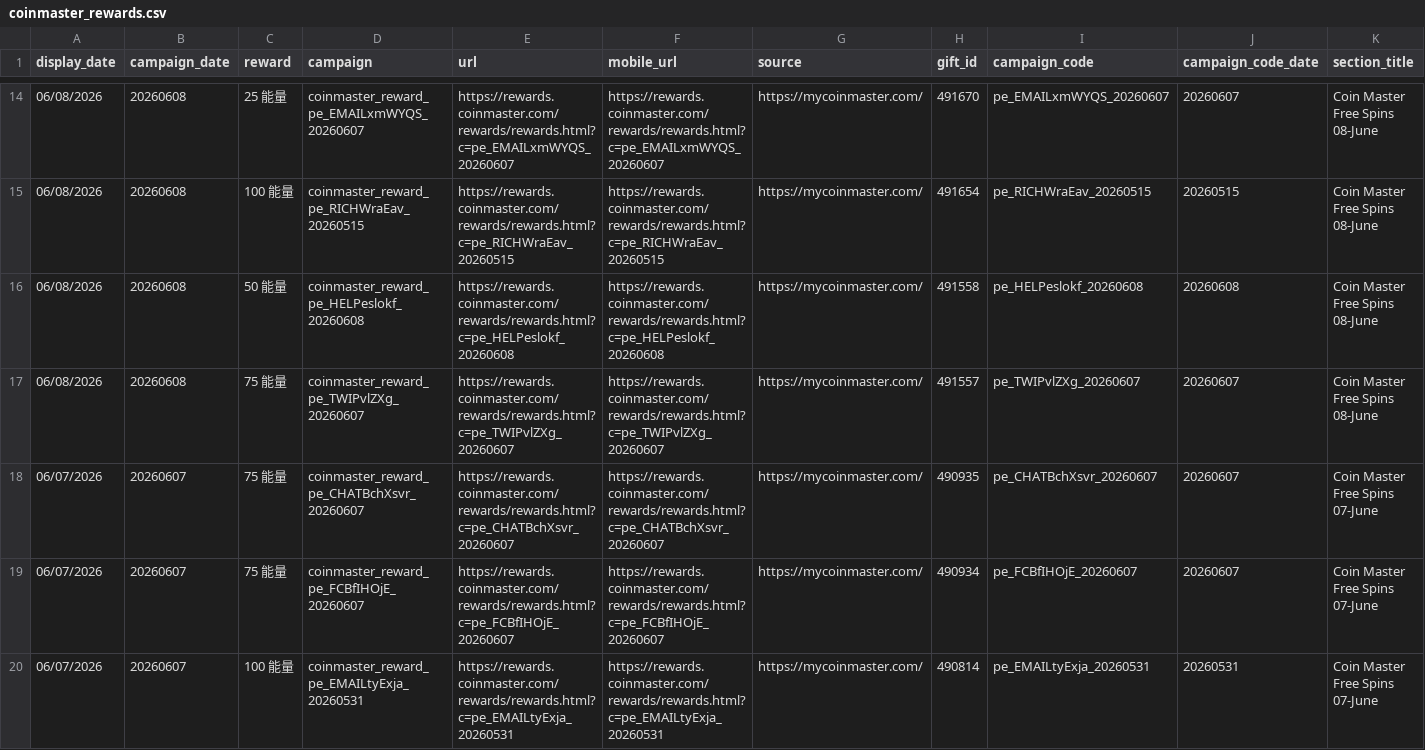
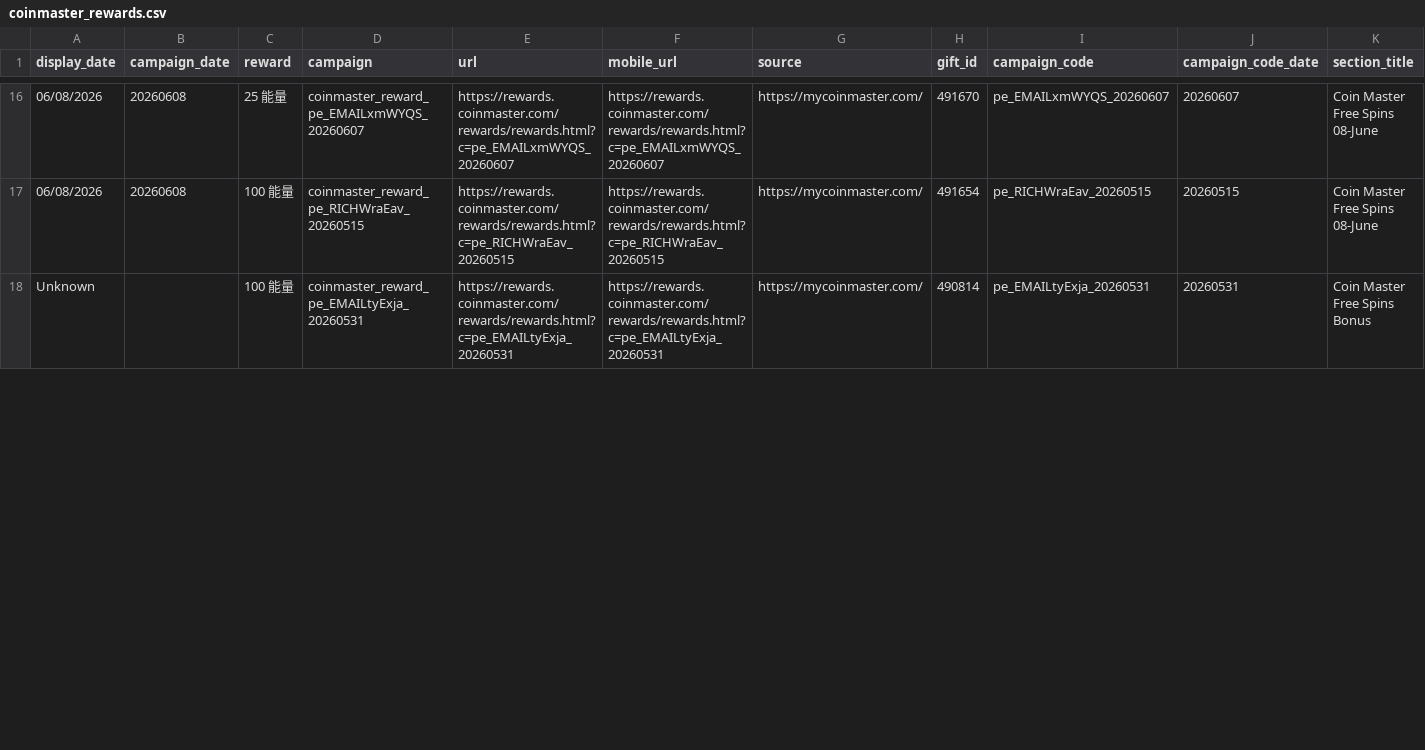
Before and after one commit to Der46/coin_fetch, a CSV file: output/coinmaster_rewards.csv, drawn as a sheet; only a part is shown, gaps mark what is left out; removed rows and columns are numbered as before the commit, all else as after; rows hold the shown columns only; the diff covers the shown part only; the diff names each change by its address in the sheet, - before the commit and + after, or states it on an @@ line.

```diff
--- a/output/coinmaster_rewards.csv
+++ b/output/coinmaster_rewards.csv
-row 16: 06/08/2026 | 20260608 | 50 能量 | coinmaster_reward_pe_HELPeslokf_20260608 | https://rewards.coinmaster.com/rewards/rewards.html?c=pe_HELPeslokf_20260608 | https://rewards.coinmaster.com/rewards/rewards.html?c=pe_HELPeslokf_20260608 | https://mycoinmaster.com/ | 491558 | pe_HELPeslokf_20260608 | 20260608 | Coin Master Free Spins 08-June
-row 17: 06/08/2026 | 20260608 | 75 能量 | coinmaster_reward_pe_TWIPvlZXg_20260607 | https://rewards.coinmaster.com/rewards/rewards.html?c=pe_TWIPvlZXg_20260607 | https://rewards.coinmaster.com/rewards/rewards.html?c=pe_TWIPvlZXg_20260607 | https://mycoinmaster.com/ | 491557 | pe_TWIPvlZXg_20260607 | 20260607 | Coin Master Free Spins 08-June
-row 18: 06/07/2026 | 20260607 | 75 能量 | coinmaster_reward_pe_CHATBchXsvr_20260607 | https://rewards.coinmaster.com/rewards/rewards.html?c=pe_CHATBchXsvr_20260607 | https://rewards.coinmaster.com/rewards/rewards.html?c=pe_CHATBchXsvr_20260607 | https://mycoinmaster.com/ | 490935 | pe_CHATBchXsvr_20260607 | 20260607 | Coin Master Free Spins 07-June
-row 19: 06/07/2026 | 20260607 | 75 能量 | coinmaster_reward_pe_FCBfIHOjE_20260607 | https://rewards.coinmaster.com/rewards/rewards.html?c=pe_FCBfIHOjE_20260607 | https://rewards.coinmaster.com/rewards/rewards.html?c=pe_FCBfIHOjE_20260607 | https://mycoinmaster.com/ | 490934 | pe_FCBfIHOjE_20260607 | 20260607 | Coin Master Free Spins 07-June
-A18 (display_date): 06/07/2026
+A18 (display_date): Unknown
-B18 (campaign_date): 20260607
+B18 (campaign_date): (empty)
-K18 (section_title): Coin Master Free Spins 07-June
+K18 (section_title): Coin Master Free Spins Bonus
```
Also changed, not shown: 2 added rows, 5 removed rows and 12 edited cells elsewhere in this file, 4 other files.
